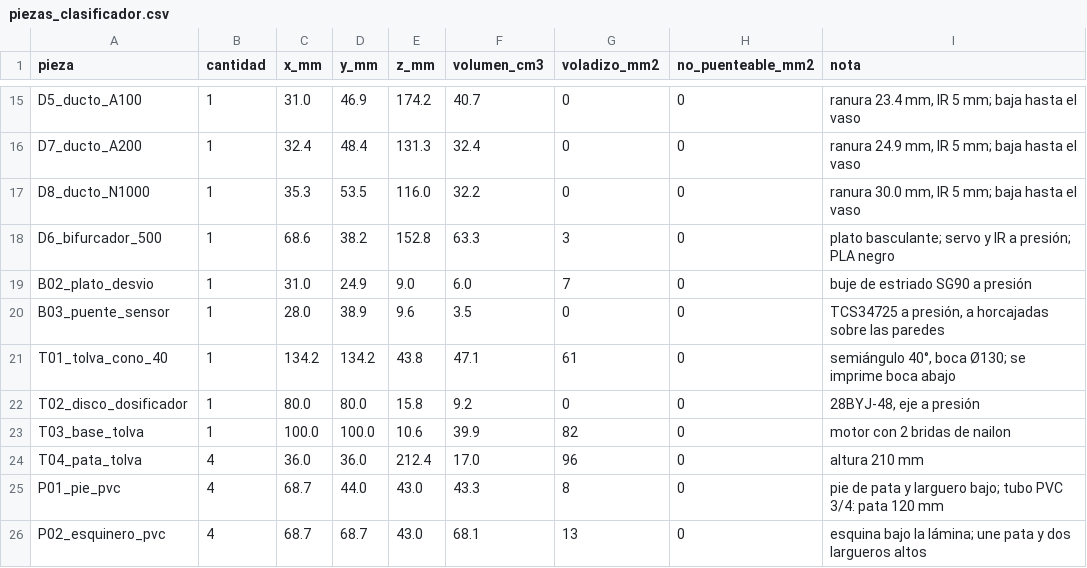
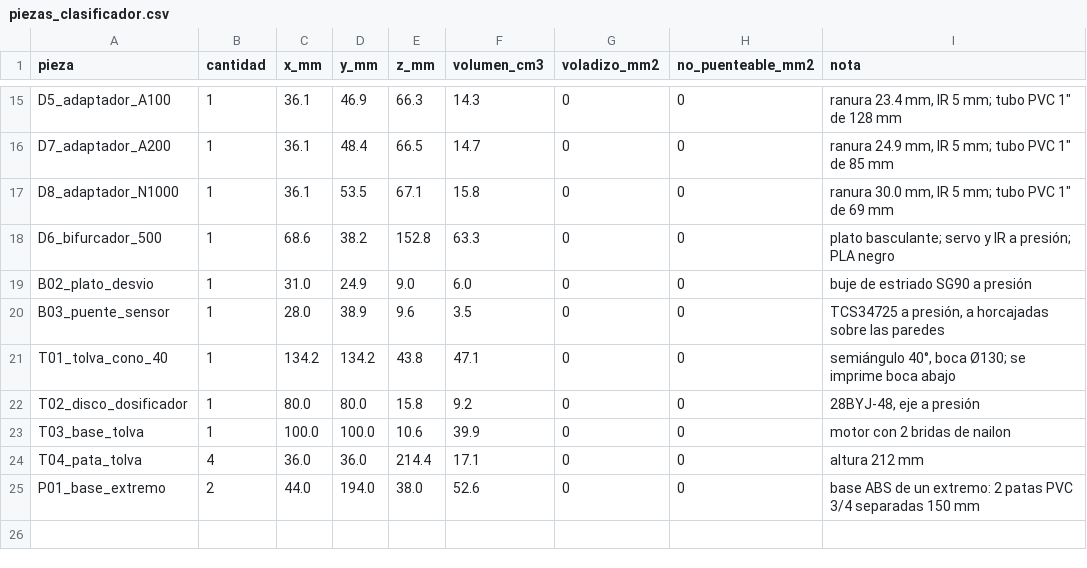
Before and after one commit to Johan-C777/coin-sorting-robot-pybullet, a CSV file: hardware/stl/piezas_clasificador.csv, drawn as a sheet; only a part is shown, gaps mark what is left out; removed rows and columns are numbered as before the commit, all else as after; the diff covers the shown part only; the diff names each change by its address in the sheet, - before the commit and + after, or states it on an @@ line.

```diff
--- a/hardware/stl/piezas_clasificador.csv
+++ b/hardware/stl/piezas_clasificador.csv
-A15 (pieza): D5_ducto_A100
+A15 (pieza): D5_adaptador_A100
-C15 (x_mm): 31.0
+C15 (x_mm): 36.1
-E15 (z_mm): 174.2
+E15 (z_mm): 66.3
-F15 (volumen_cm3): 40.7
+F15 (volumen_cm3): 14.3
-I15 (nota): ranura 23.4 mm, IR 5 mm; baja hasta el vaso
+I15 (nota): ranura 23.4 mm, IR 5 mm; tubo PVC 1" de 128 mm
-A16 (pieza): D7_ducto_A200
+A16 (pieza): D7_adaptador_A200
-C16 (x_mm): 32.4
+C16 (x_mm): 36.1
-E16 (z_mm): 131.3
+E16 (z_mm): 66.5
-F16 (volumen_cm3): 32.4
+F16 (volumen_cm3): 14.7
-I16 (nota): ranura 24.9 mm, IR 5 mm; baja hasta el vaso
+I16 (nota): ranura 24.9 mm, IR 5 mm; tubo PVC 1" de 85 mm
-A17 (pieza): D8_ducto_N1000
+A17 (pieza): D8_adaptador_N1000
-C17 (x_mm): 35.3
+C17 (x_mm): 36.1
-E17 (z_mm): 116.0
+E17 (z_mm): 67.1
-F17 (volumen_cm3): 32.2
+F17 (volumen_cm3): 15.8
-I17 (nota): ranura 30.0 mm, IR 5 mm; baja hasta el vaso
+I17 (nota): ranura 30.0 mm, IR 5 mm; tubo PVC 1" de 69 mm
-G18 (voladizo_mm2): 3
+G18 (voladizo_mm2): 0
-G19 (voladizo_mm2): 7
+G19 (voladizo_mm2): 0
-G21 (voladizo_mm2): 61
+G21 (voladizo_mm2): 0
-G23 (voladizo_mm2): 82
+G23 (voladizo_mm2): 0
-E24 (z_mm): 212.4
+E24 (z_mm): 214.4
-F24 (volumen_cm3): 17.0
+F24 (volumen_cm3): 17.1
-G24 (voladizo_mm2): 96
+G24 (voladizo_mm2): 0
-I24 (nota): altura 210 mm
+I24 (nota): altura 212 mm
-row 25: P01_pie_pvc | 4 | 68.7 | 44.0 | 43.0 | 43.3 | 8 | 0 | pie de pata y larguero bajo; tubo PVC 3/4: pata 120 mm
-row 26: P02_esquinero_pvc | 4 | 68.7 | 68.7 | 43.0 | 68.1 | 13 | 0 | esquina bajo la lámina; une pata y dos largueros altos
+row 25: P01_base_extremo | 2 | 44.0 | 194.0 | 38.0 | 52.6 | 0 | 0 | base ABS de un extremo: 2 patas PVC 3/4 separadas 150 mm
```
Also changed, not shown: 40 edited cells elsewhere in this file, hardware/bom-etapa1.csv, 35 other files.
